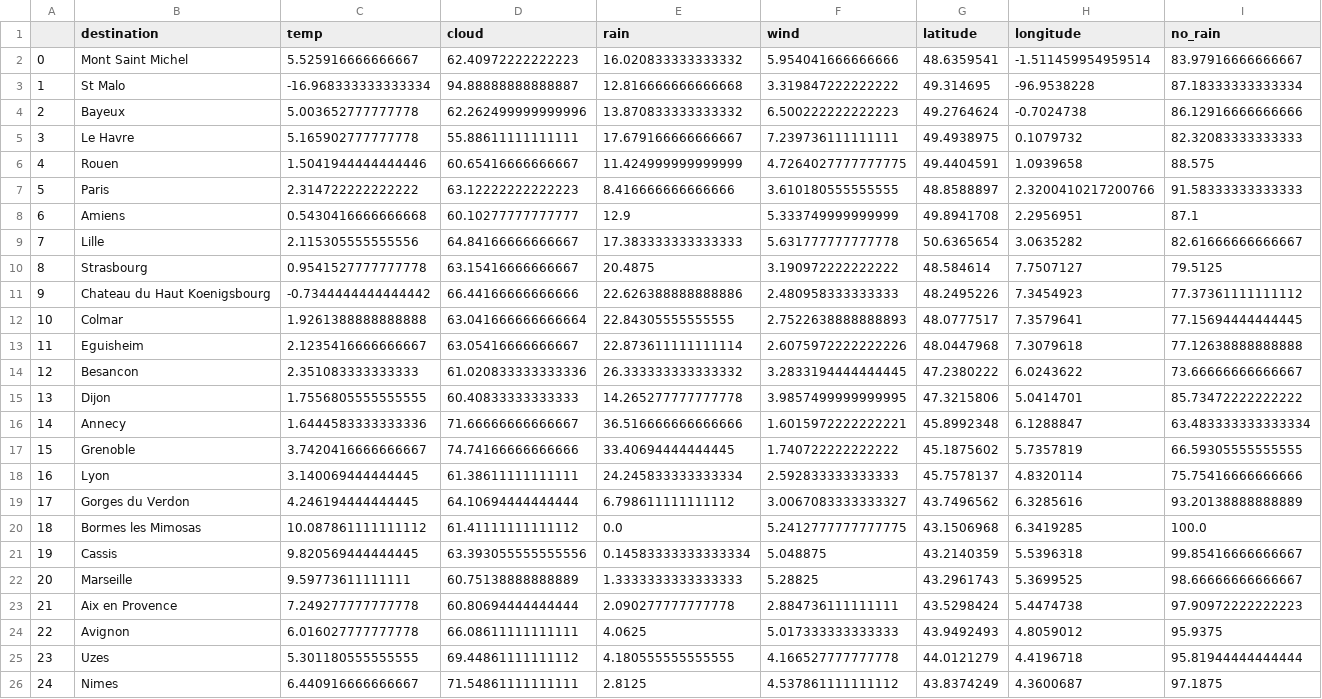
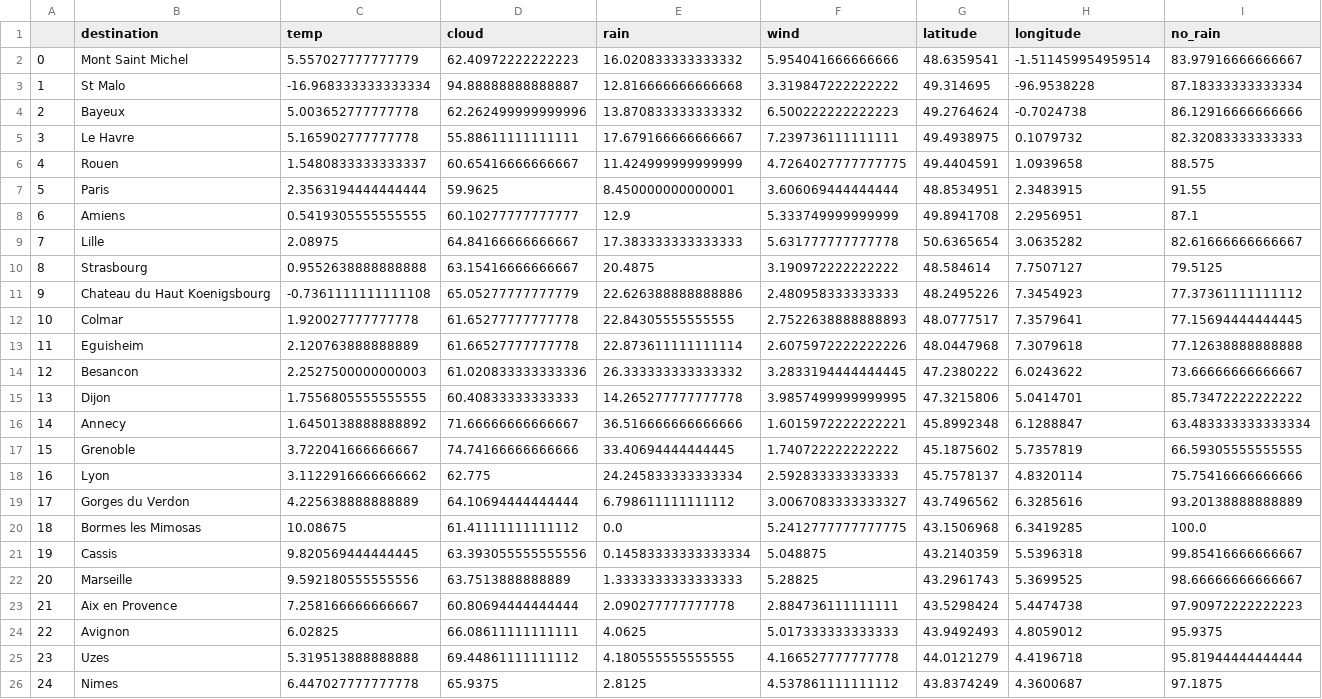
Before and after one commit to nicoleurs/Data_Collection_and_Management, a CSV file: destination_weather.csv, drawn as a sheet; only a part is shown; the diff covers the shown part only.

```diff
--- a/destination_weather.csv
+++ b/destination_weather.csv
@@ -1,3 +1,3 @@
 ,destination,temp,cloud,rain,wind,latitude,longitude,no_rain
-0,Mont Saint Michel,5.525916666666667,62.40972222222223,16.020833333333332,5.954041666666666,48.6359541,-1.511459954959514,83.97916666666667
+0,Mont Saint Michel,5.557027777777779,62.40972222222223,16.020833333333332,5.954041666666666,48.6359541,-1.511459954959514,83.97916666666667
 1,St Malo,-16.968333333333334,94.88888888888887,12.816666666666668,3.319847222222222,49.314695,-96.9538228,87.18333333333334
@@ -5,22 +5,22 @@
 3,Le Havre,5.165902777777778,55.88611111111111,17.679166666666667,7.239736111111111,49.4938975,0.1079732,82.32083333333333
-4,Rouen,1.5041944444444446,60.65416666666667,11.424999999999999,4.7264027777777775,49.4404591,1.0939658,88.575
-5,Paris,2.314722222222222,63.12222222222223,8.416666666666666,3.610180555555555,48.8588897,2.3200410217200766,91.58333333333333
-6,Amiens,0.5430416666666668,60.10277777777777,12.9,5.333749999999999,49.8941708,2.2956951,87.1
-7,Lille,2.115305555555556,64.84166666666667,17.383333333333333,5.631777777777778,50.6365654,3.0635282,82.61666666666667
-8,Strasbourg,0.9541527777777778,63.15416666666667,20.4875,3.190972222222222,48.584614,7.7507127,79.5125
-9,Chateau du Haut Koenigsbourg,-0.7344444444444442,66.44166666666666,22.626388888888886,2.480958333333333,48.2495226,7.3454923,77.37361111111112
-10,Colmar,1.9261388888888888,63.041666666666664,22.84305555555555,2.7522638888888893,48.0777517,7.3579641,77.15694444444445
-11,Eguisheim,2.1235416666666667,63.05416666666667,22.873611111111114,2.6075972222222226,48.0447968,7.3079618,77.12638888888888
-12,Besancon,2.351083333333333,61.020833333333336,26.333333333333332,3.2833194444444445,47.2380222,6.0243622,73.66666666666667
+4,Rouen,1.5480833333333337,60.65416666666667,11.424999999999999,4.7264027777777775,49.4404591,1.0939658,88.575
+5,Paris,2.3563194444444444,59.9625,8.450000000000001,3.606069444444444,48.8534951,2.3483915,91.55
+6,Amiens,0.5419305555555555,60.10277777777777,12.9,5.333749999999999,49.8941708,2.2956951,87.1
+7,Lille,2.08975,64.84166666666667,17.383333333333333,5.631777777777778,50.6365654,3.0635282,82.61666666666667
+8,Strasbourg,0.9552638888888888,63.15416666666667,20.4875,3.190972222222222,48.584614,7.7507127,79.5125
+9,Chateau du Haut Koenigsbourg,-0.7361111111111108,65.05277777777779,22.626388888888886,2.480958333333333,48.2495226,7.3454923,77.37361111111112
+10,Colmar,1.920027777777778,61.65277777777778,22.84305555555555,2.7522638888888893,48.0777517,7.3579641,77.15694444444445
+11,Eguisheim,2.120763888888889,61.66527777777778,22.873611111111114,2.6075972222222226,48.0447968,7.3079618,77.12638888888888
+12,Besancon,2.2527500000000003,61.020833333333336,26.333333333333332,3.2833194444444445,47.2380222,6.0243622,73.66666666666667
 13,Dijon,1.7556805555555555,60.40833333333333,14.265277777777778,3.9857499999999995,47.3215806,5.0414701,85.73472222222222
-14,Annecy,1.6444583333333336,71.66666666666667,36.516666666666666,1.6015972222222221,45.8992348,6.1288847,63.483333333333334
-15,Grenoble,3.7420416666666667,74.74166666666666,33.40694444444445,1.740722222222222,45.1875602,5.7357819,66.59305555555555
-16,Lyon,3.140069444444445,61.38611111111111,24.245833333333334,2.592833333333333,45.7578137,4.8320114,75.75416666666666
-17,Gorges du Verdon,4.246194444444445,64.10694444444444,6.798611111111112,3.0067083333333327,43.7496562,6.3285616,93.20138888888889
-18,Bormes les Mimosas,10.087861111111112,61.41111111111112,0.0,5.2412777777777775,43.1506968,6.3419285,100.0
+14,Annecy,1.6450138888888892,71.66666666666667,36.516666666666666,1.6015972222222221,45.8992348,6.1288847,63.483333333333334
+15,Grenoble,3.722041666666667,74.74166666666666,33.40694444444445,1.740722222222222,45.1875602,5.7357819,66.59305555555555
+16,Lyon,3.1122916666666662,62.775,24.245833333333334,2.592833333333333,45.7578137,4.8320114,75.75416666666666
+17,Gorges du Verdon,4.225638888888889,64.10694444444444,6.798611111111112,3.0067083333333327,43.7496562,6.3285616,93.20138888888889
+18,Bormes les Mimosas,10.08675,61.41111111111112,0.0,5.2412777777777775,43.1506968,6.3419285,100.0
 19,Cassis,9.820569444444445,63.393055555555556,0.14583333333333334,5.048875,43.2140359,5.5396318,99.85416666666667
-20,Marseille,9.59773611111111,60.75138888888889,1.3333333333333333,5.28825,43.2961743,5.3699525,98.66666666666667
-21,Aix en Provence,7.249277777777778,60.80694444444444,2.090277777777778,2.884736111111111,43.5298424,5.4474738,97.90972222222223
-22,Avignon,6.016027777777778,66.08611111111111,4.0625,5.017333333333333,43.9492493,4.8059012,95.9375
-23,Uzes,5.301180555555555,69.44861111111112,4.180555555555555,4.166527777777778,44.0121279,4.4196718,95.81944444444444
-24,Nimes,6.440916666666667,71.54861111111111,2.8125,4.537861111111112,43.8374249,4.3600687,97.1875
+20,Marseille,9.592180555555556,63.7513888888889,1.3333333333333333,5.28825,43.2961743,5.3699525,98.66666666666667
+21,Aix en Provence,7.258166666666667,60.80694444444444,2.090277777777778,2.884736111111111,43.5298424,5.4474738,97.90972222222223
+22,Avignon,6.02825,66.08611111111111,4.0625,5.017333333333333,43.9492493,4.8059012,95.9375
+23,Uzes,5.319513888888888,69.44861111111112,4.180555555555555,4.166527777777778,44.0121279,4.4196718,95.81944444444444
+24,Nimes,6.447027777777778,65.9375,2.8125,4.537861111111112,43.8374249,4.3600687,97.1875
```
Also changed, not shown: 13 edited cells elsewhere in this file, 1 other file.
